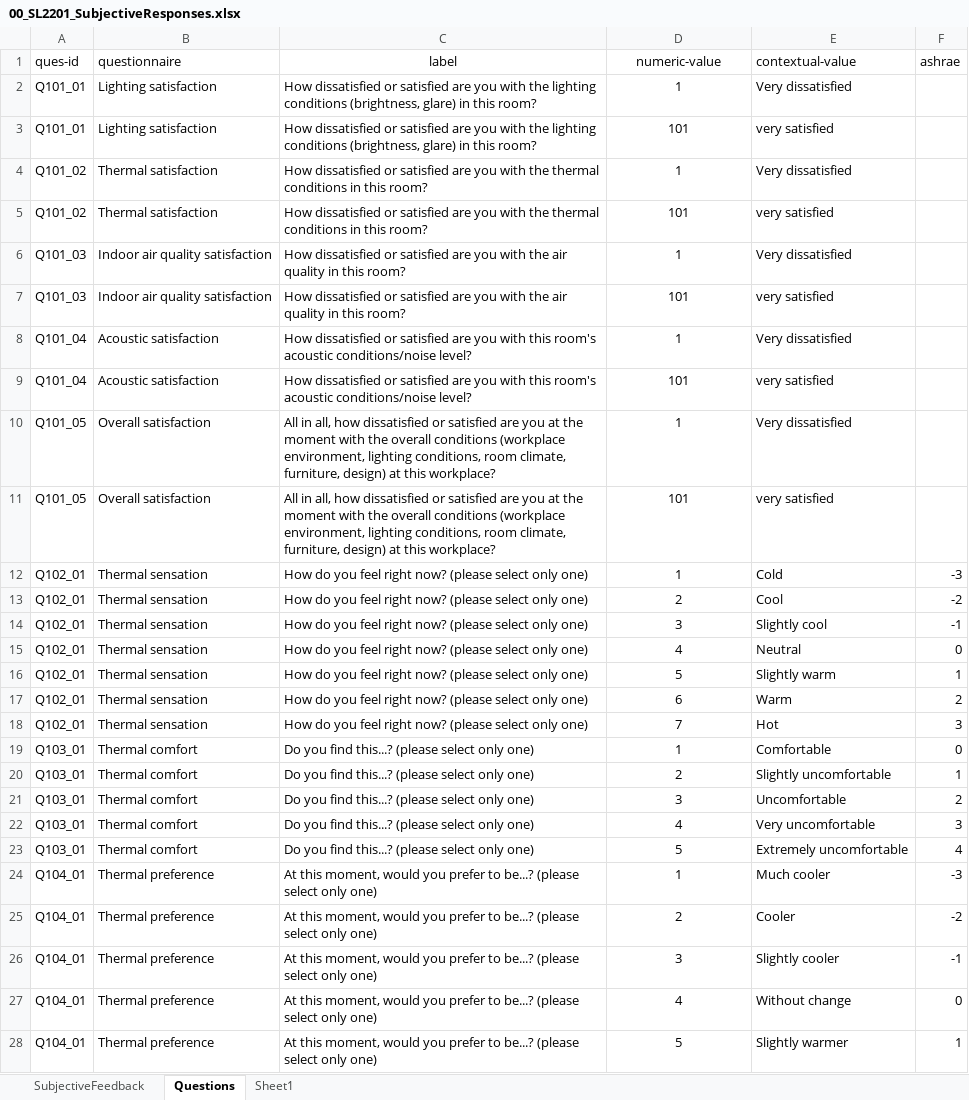
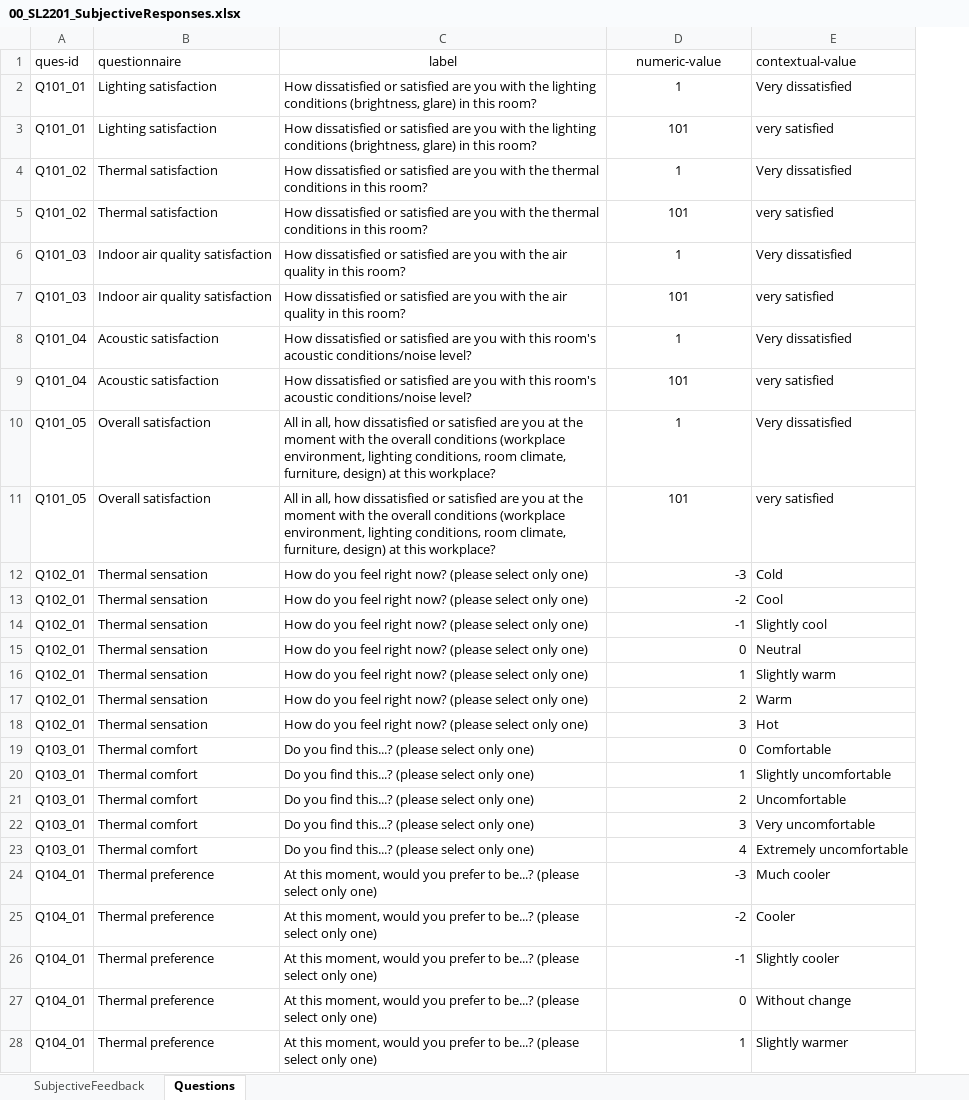
Before and after one commit to bilgekobas/SL2201_PMV05, an Excel workbook: 01 Data/00_SL2201_SubjectiveResponses.xlsx, sheet Questions, drawn as a sheet; only a part is shown; values as stored, in another font and other column widths than the file's, no borders; the diff covers the shown part only; the diff names each change by its address in the sheet, - before the commit and + after, or states it on an @@ line.

```diff
--- a/01 Data/00_SL2201_SubjectiveResponses.xlsx (sheet Questions)
+++ b/01 Data/00_SL2201_SubjectiveResponses.xlsx (sheet Questions)
-sheet tab: Sheet1
-column F (ashrae), rows 12-28: -3 | -2 | -1 | 0 | 1 | 2 | 3 | 0 | 1 | 2 | 3 | 4 | -3 | -2 | -1 | 0 | 1
-D12 (numeric-value): 1
+D12 (numeric-value): -3
-D12:D28 alignment: center
+D12:D28 alignment: right
-D13 (numeric-value): 2
+D13 (numeric-value): -2
-D14 (numeric-value): 3
+D14 (numeric-value): -1
-D15 (numeric-value): 4
+D15 (numeric-value): 0
-D16 (numeric-value): 5
+D16 (numeric-value): 1
-D17 (numeric-value): 6
+D17 (numeric-value): 2
-D18 (numeric-value): 7
+D18 (numeric-value): 3
-D19 (numeric-value): 1
+D19 (numeric-value): 0
-D20 (numeric-value): 2
+D20 (numeric-value): 1
-D21 (numeric-value): 3
+D21 (numeric-value): 2
-D22 (numeric-value): 4
+D22 (numeric-value): 3
-D23 (numeric-value): 5
+D23 (numeric-value): 4
-D24 (numeric-value): 1
+D24 (numeric-value): -3
-D25 (numeric-value): 2
+D25 (numeric-value): -2
-D26 (numeric-value): 3
+D26 (numeric-value): -1
-D27 (numeric-value): 4
+D27 (numeric-value): 0
-D28 (numeric-value): 5
+D28 (numeric-value): 1
```
Also changed, not shown: 151 edited cells and cell formats elsewhere in this sheet.
